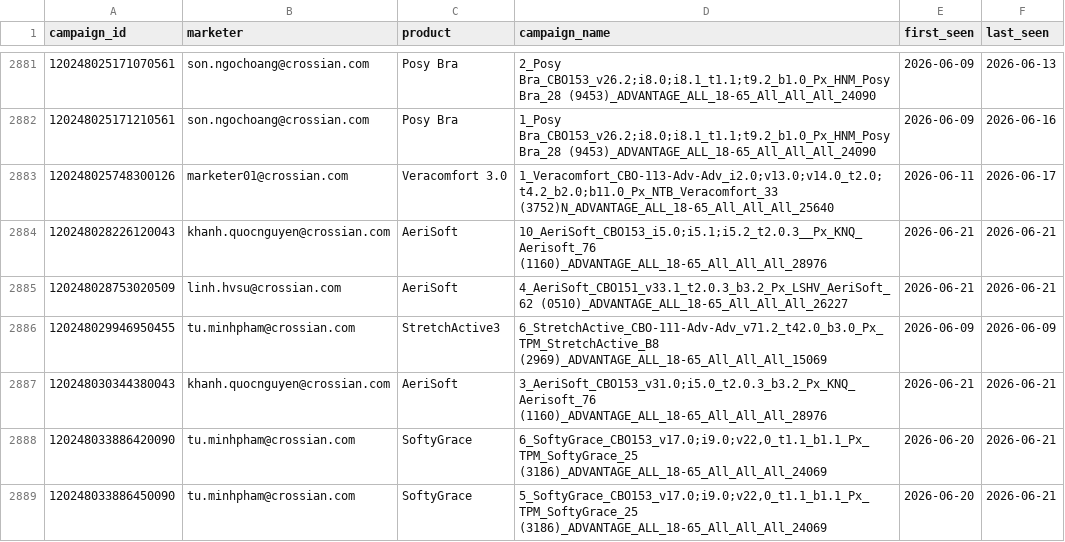
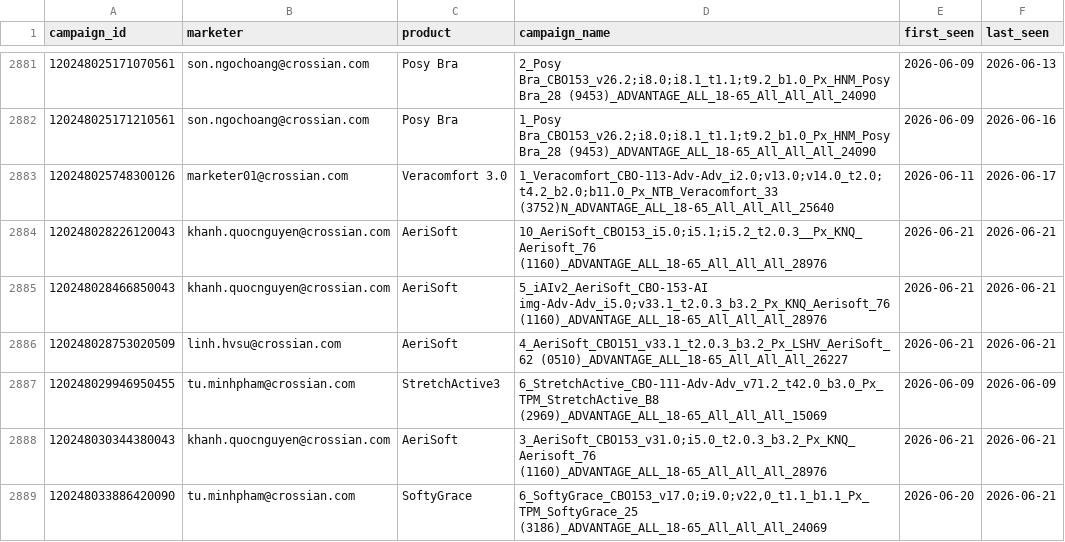
Before and after one commit to binhnguyen-ca/CAMS, a CSV file: data/campaigns.csv, drawn as a sheet; only a part is shown, gaps mark what is left out; the shorter side is filled out with more unchanged rows; the diff covers the shown part only.

```diff
--- a/data/campaigns.csv
+++ b/data/campaigns.csv
@@ -2884,2 +2884,3 @@ campaign_id,marketer,product,campaign_name,first_seen,last_seen
 120248028226120043,khanh.quocnguyen@crossian.com,AeriSoft,10_AeriSoft_CBO153_i5.0;i5.1;i5.2_t2.0.3__Px_KNQ_Aerisoft_76 (1160)_ADVANTAGE_ALL_18-65_All_All_All_28976,2026-06-21,2026-06-21
+120248028466850043,khanh.quocnguyen@crossian.com,AeriSoft,5_iAIv2_AeriSoft_CBO-153-AI img-Adv-Adv_i5.0;v33.1_t2.0.3_b3.2_Px_KNQ_Aerisoft_76 (1160)_ADVANTAGE_ALL_18-65_All_All_All_28976,2026-06-21,2026-06-21
 120248028753020509,linh.hvsu@crossian.com,AeriSoft,4_AeriSoft_CBO151_v33.1_t2.0.3_b3.2_Px_LSHV_AeriSoft_62 (0510)_ADVANTAGE_ALL_18-65_All_All_All_26227,2026-06-21,2026-06-21
```
Also changed, not shown: 4 added rows and 52 edited cells elsewhere in this file, 1 other file.
